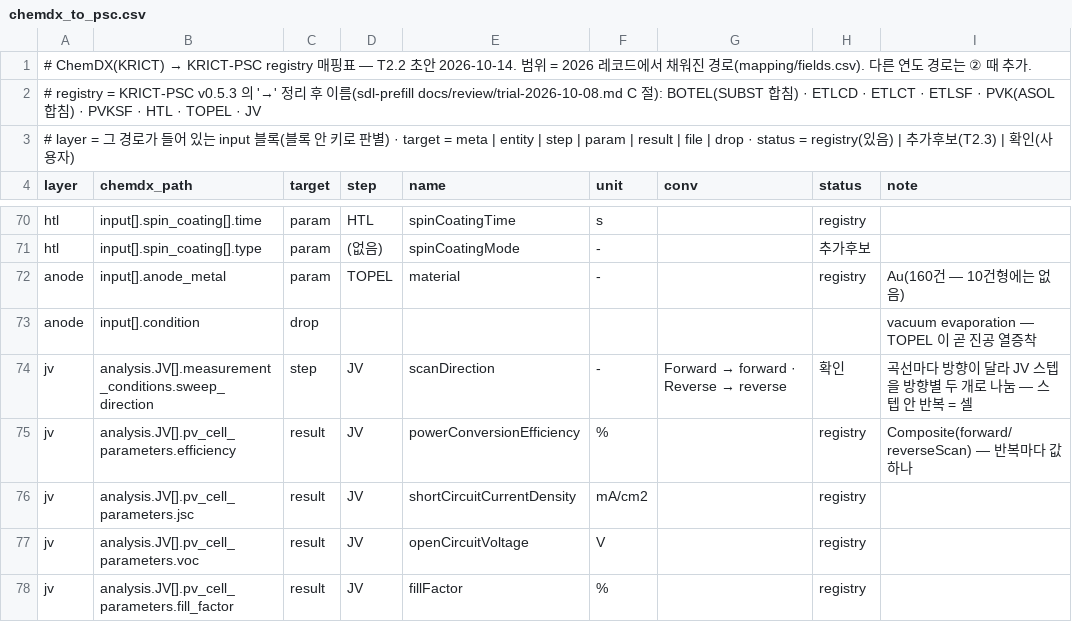
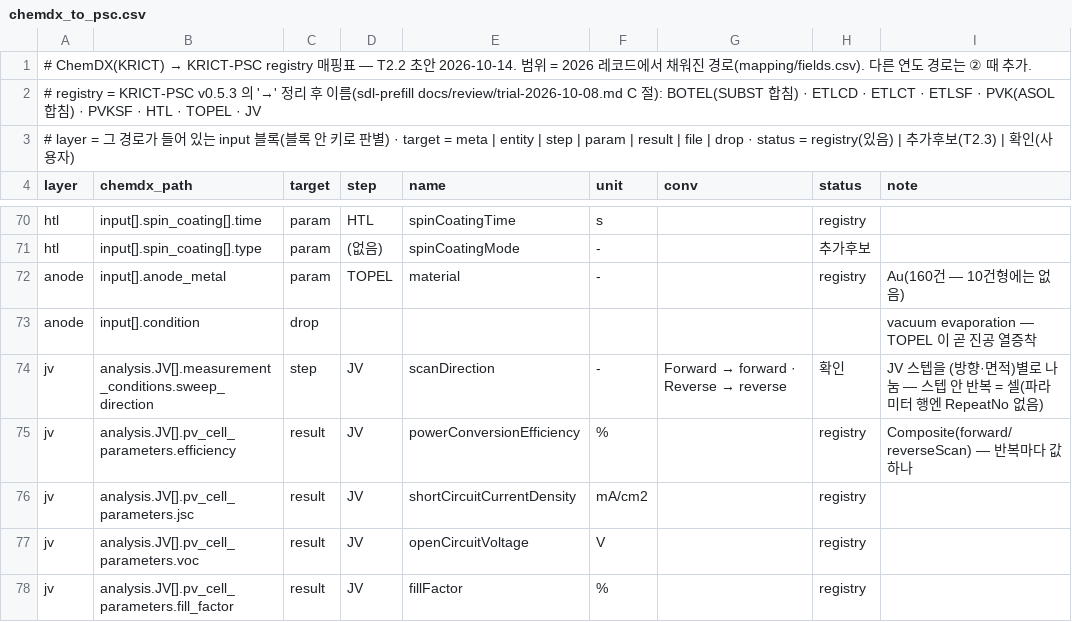
Before and after one commit to sy483101/sdl-solar-chemdx-library, a CSV file: mapping/chemdx_to_psc.csv, drawn as a sheet; only a part is shown, gaps mark what is left out; the diff covers the shown part only.

```diff
--- a/mapping/chemdx_to_psc.csv
+++ b/mapping/chemdx_to_psc.csv
@@ -73,3 +73,3 @@ anode,input[].anode_metal,param,TOPEL,material,-,,registry,Au(160건 — 10건
 anode,input[].condition,drop,,,,,,vacuum evaporation — TOPEL 이 곧 진공 열증착
-jv,analysis.JV[].measurement_conditions.sweep_direction,step,JV,scanDirection,-,Forward → forward · Reverse → reverse,확인,곡선마다 방향이 달라 JV 스텝을 방향별 두 개로 나눔 — 스텝 안 반복 = 셀
+jv,analysis.JV[].measurement_conditions.sweep_direction,step,JV,scanDirection,-,Forward → forward · Reverse → reverse,확인,JV 스텝을 (방향·면적)별로 나눔 — 스텝 안 반복 = 셀(파라미터 행엔 RepeatNo 없음)
 jv,analysis.JV[].pv_cell_parameters.efficiency,result,JV,powerConversionEfficiency,%,,registry,Composite(forward/reverseScan) — 반복마다 값 하나
```
Also changed, not shown: 13 edited cells elsewhere in this file, mapping/psc_additions.csv, 4 other files.
